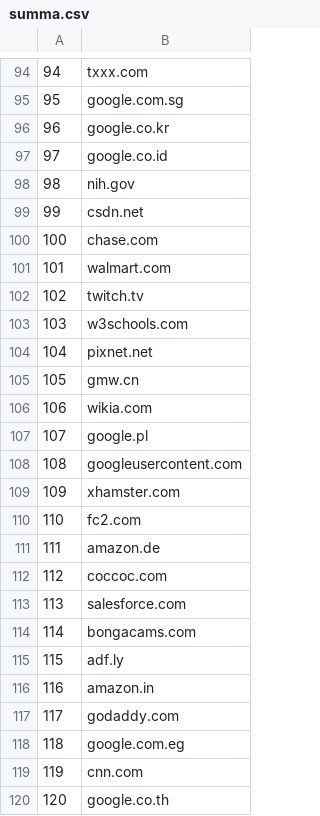
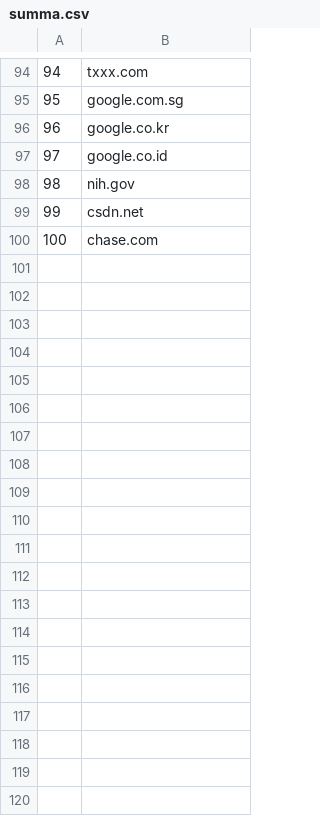
Before and after one commit to cnsuhao/SSOScraping, a CSV file: data/summa.csv, drawn as a sheet; only a part is shown, gaps mark what is left out; the diff covers the shown part only; the diff names each change by its address in the sheet, - before the commit and + after, or states it on an @@ line.

```diff
--- a/data/summa.csv
+++ b/data/summa.csv
-row 101: 101 | walmart.com
-row 102: 102 | twitch.tv
-row 103: 103 | w3schools.com
-row 104: 104 | pixnet.net
-row 105: 105 | gmw.cn
-row 106: 106 | wikia.com
-row 107: 107 | google.pl
-row 108: 108 | googleusercontent.com
-row 109: 109 | xhamster.com
-row 110: 110 | fc2.com
-row 111: 111 | amazon.de
-row 112: 112 | coccoc.com
-row 113: 113 | salesforce.com
-row 114: 114 | bongacams.com
-row 115: 115 | adf.ly
-row 116: 116 | amazon.in
-row 117: 117 | godaddy.com
-row 118: 118 | google.com.eg
-row 119: 119 | cnn.com
-row 120: 120 | google.co.th
```
Also changed, not shown: 80 removed rows elsewhere in this file, 1 other file.
